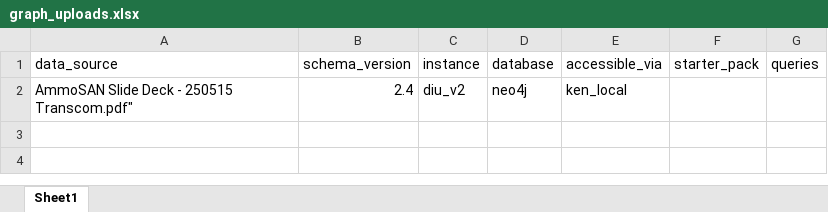
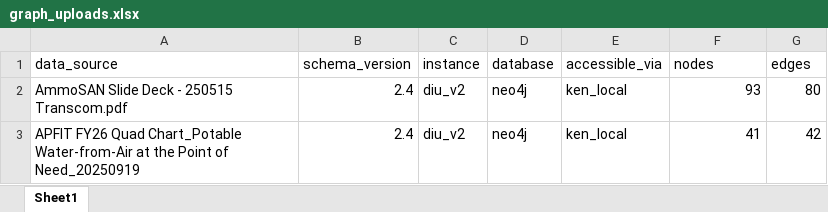
Before and after one commit to kaiello/neo4j_connect_upload, an Excel workbook: graph_uploads.xlsx, sheet Sheet1, drawn as a sheet; values as stored, in another font and other column widths than the file's, no borders; the diff names each change by its address in the sheet, - before the commit and + after, or states it on an @@ line.

```diff
--- a/graph_uploads.xlsx (sheet Sheet1)
+++ b/graph_uploads.xlsx (sheet Sheet1)
-F1: starter_pack
+F1: nodes
-G1: queries
+G1: edges
-A2 (data_source): AmmoSAN Slide Deck - 250515 Transcom.pdf"
+A2 (data_source): AmmoSAN Slide Deck - 250515 Transcom.pdf
-F2 (nodes): (empty)
+F2 (nodes): 93
-G2 (edges): (empty)
+G2 (edges): 80
+row 3: APFIT FY26 Quad Chart_Potable Water-from-Air at the Point of Need_20250919 | 2.4 | diu_v2 | neo4j | ken_local | 41 | 42
```
Also changed, not shown: 6 other files.
